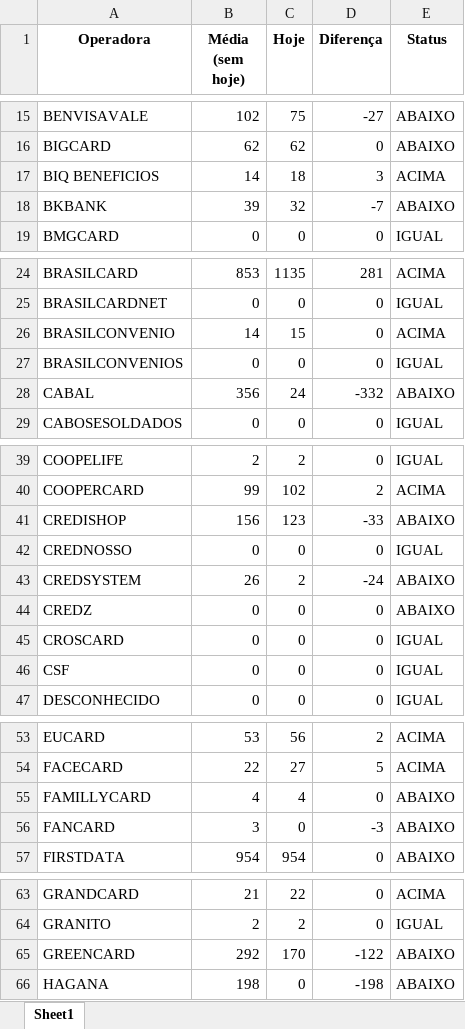
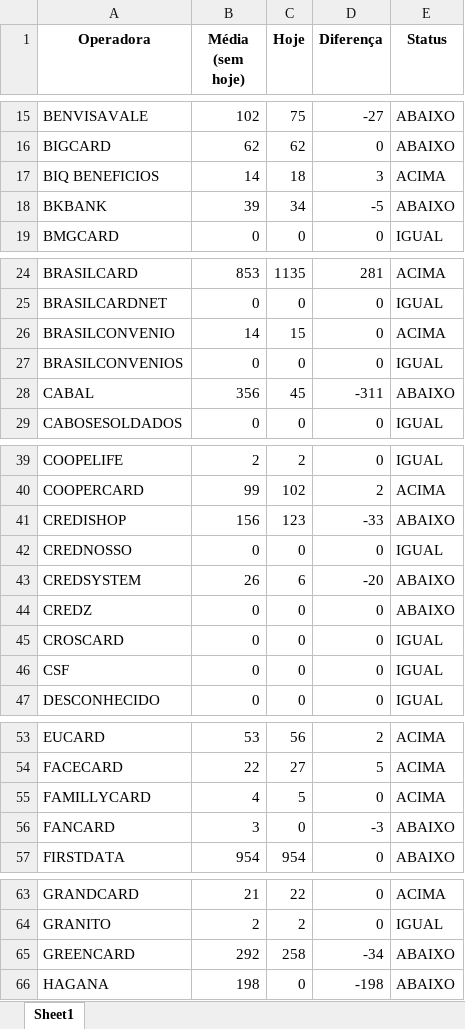
Before and after one commit to Alcir2012/Automation, an Excel workbook: media_arquivos_operadoras.xlsx, sheet Sheet1, drawn as a sheet; only a part is shown, gaps mark what is left out; values as stored, in another font and other column widths than the file's, no borders; the diff covers the shown part only; the diff names each change by its address in the sheet, - before the commit and + after, or states it on an @@ line.

```diff
--- a/media_arquivos_operadoras.xlsx (sheet Sheet1)
+++ b/media_arquivos_operadoras.xlsx (sheet Sheet1)
-C18 (Hoje): 32
+C18 (Hoje): 34
-D18 (Diferença): -7
+D18 (Diferença): -5
-C28 (Hoje): 24
+C28 (Hoje): 45
-D28 (Diferença): -332
+D28 (Diferença): -311
-C43 (Hoje): 2
+C43 (Hoje): 6
-D43 (Diferença): -24
+D43 (Diferença): -20
-C55 (Hoje): 4
+C55 (Hoje): 5
-E55 (Status): ABAIXO
+E55 (Status): ACIMA
-C65 (Hoje): 170
+C65 (Hoje): 258
-D65 (Diferença): -122
+D65 (Diferença): -34
```
Also changed, not shown: 25 edited cells elsewhere in this sheet, operadoras_sem_arquivos_hoje.xlsx, 4 other files.
